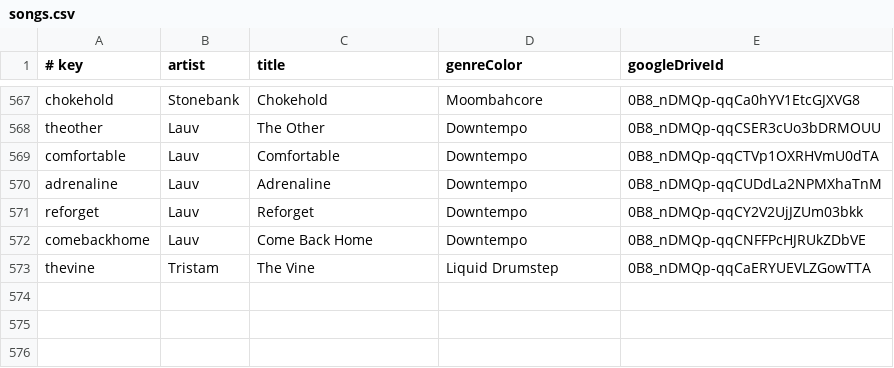
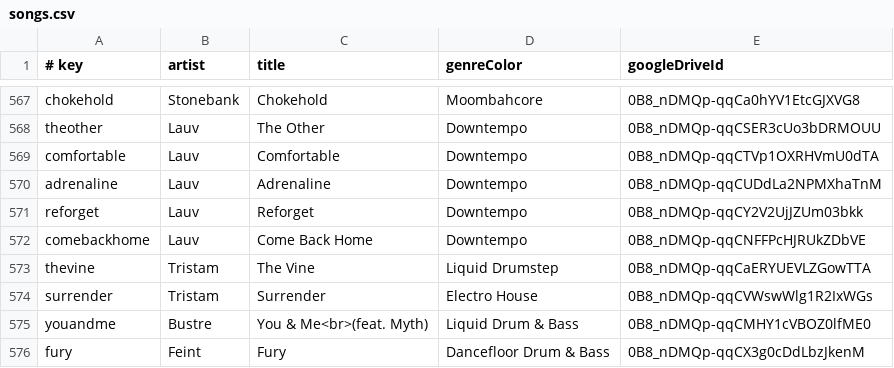
Before and after one commit to caseif/vis.js, a CSV file: songs.csv, drawn as a sheet; only a part is shown, gaps mark what is left out; the diff names each change by its address in the sheet, - before the commit and + after, or states it on an @@ line.

```diff
--- a/songs.csv
+++ b/songs.csv
+row 574: surrender | Tristam | Surrender | Electro House | 0B8_nDMQp-qqCVWswWlg1R2IxWGs
+row 575: youandme | Bustre | You & Me<br>(feat. Myth) | Liquid Drum & Bass | 0B8_nDMQp-qqCMHY1cVBOZ0lfME0
+row 576: fury | Feint | Fury | Dancefloor Drum & Bass | 0B8_nDMQp-qqCX3g0cDdLbzJkenM
```
Also changed, not shown: 2 other files.
